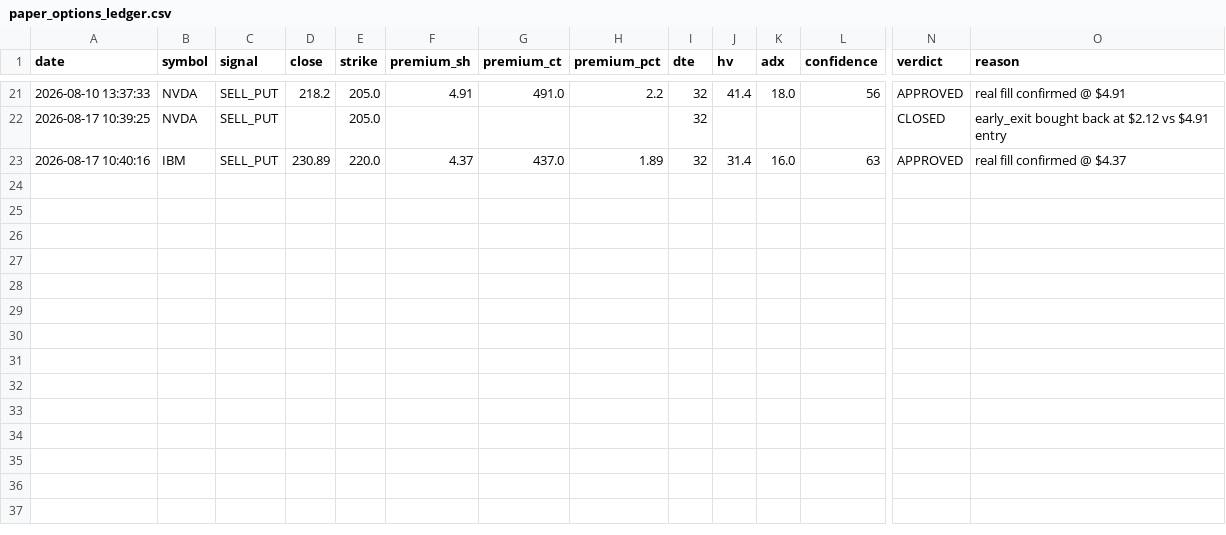
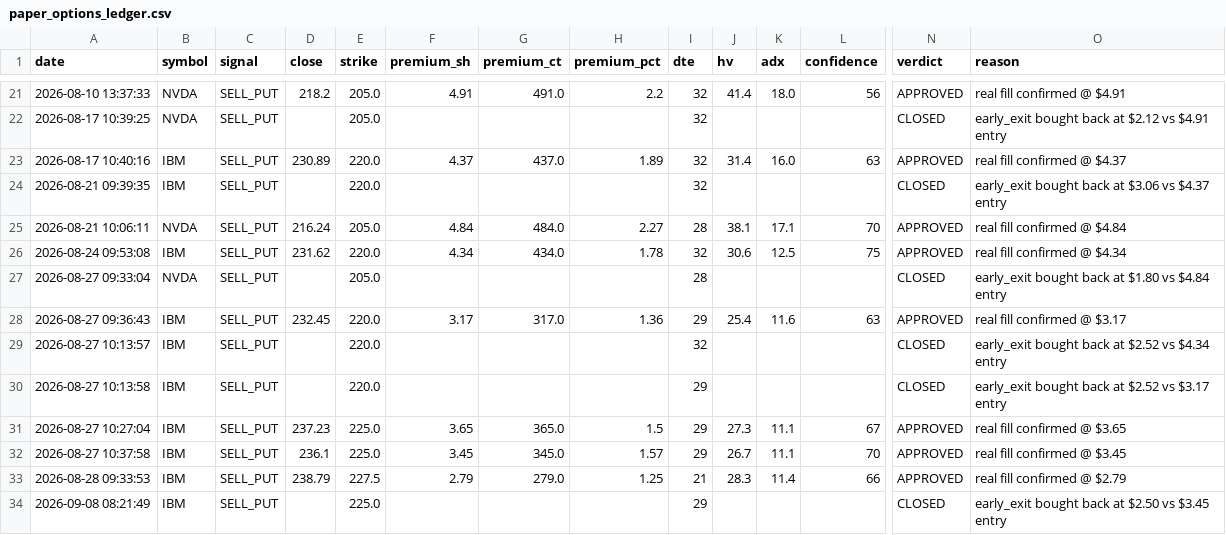
Before and after one commit to reachlin/gold-finger, a CSV file: data/paper_options_ledger.csv, drawn as a sheet; only a part is shown, gaps mark what is left out; rows hold the shown columns only; the diff names each change by its address in the sheet, - before the commit and + after, or states it on an @@ line.

```diff
--- a/data/paper_options_ledger.csv
+++ b/data/paper_options_ledger.csv
+row 24: 2026-08-21 09:39:35 | IBM | SELL_PUT |  | 220.0 |  |  |  | 32 |  |  |  | CLOSED | early_exit bought back at $3.06 vs $4.37 entry
+row 25: 2026-08-21 10:06:11 | NVDA | SELL_PUT | 216.24 | 205.0 | 4.84 | 484.0 | 2.27 | 28 | 38.1 | 17.1 | 70 | APPROVED | real fill confirmed @ $4.84
+row 26: 2026-08-24 09:53:08 | IBM | SELL_PUT | 231.62 | 220.0 | 4.34 | 434.0 | 1.78 | 32 | 30.6 | 12.5 | 75 | APPROVED | real fill confirmed @ $4.34
+row 27: 2026-08-27 09:33:04 | NVDA | SELL_PUT |  | 205.0 |  |  |  | 28 |  |  |  | CLOSED | early_exit bought back at $1.80 vs $4.84 entry
+row 28: 2026-08-27 09:36:43 | IBM | SELL_PUT | 232.45 | 220.0 | 3.17 | 317.0 | 1.36 | 29 | 25.4 | 11.6 | 63 | APPROVED | real fill confirmed @ $3.17
+row 29: 2026-08-27 10:13:57 | IBM | SELL_PUT |  | 220.0 |  |  |  | 32 |  |  |  | CLOSED | early_exit bought back at $2.52 vs $4.34 entry
+row 30: 2026-08-27 10:13:58 | IBM | SELL_PUT |  | 220.0 |  |  |  | 29 |  |  |  | CLOSED | early_exit bought back at $2.52 vs $3.17 entry
+row 31: 2026-08-27 10:27:04 | IBM | SELL_PUT | 237.23 | 225.0 | 3.65 | 365.0 | 1.5 | 29 | 27.3 | 11.1 | 67 | APPROVED | real fill confirmed @ $3.65
+row 32: 2026-08-27 10:37:58 | IBM | SELL_PUT | 236.1 | 225.0 | 3.45 | 345.0 | 1.57 | 29 | 26.7 | 11.1 | 70 | APPROVED | real fill confirmed @ $3.45
+row 33: 2026-08-28 09:33:53 | IBM | SELL_PUT | 238.79 | 227.5 | 2.79 | 279.0 | 1.25 | 21 | 28.3 | 11.4 | 66 | APPROVED | real fill confirmed @ $2.79
+row 34: 2026-09-08 08:21:49 | IBM | SELL_PUT |  | 225.0 |  |  |  | 29 |  |  |  | CLOSED | early_exit bought back at $2.50 vs $3.45 entry
```
Also changed, not shown: data/cash_ledger.csv, 1 other file.
